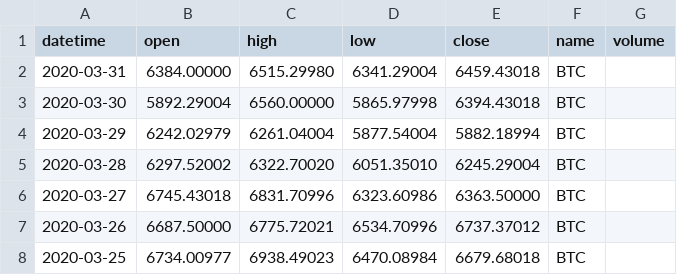
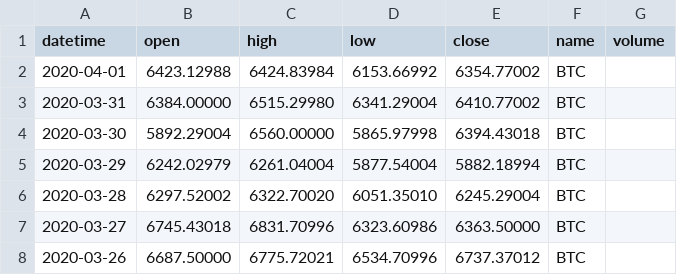
Before and after one commit to kennethtanaka/Original_Project2_Ken, a CSV file: Project2/jupyter/BTC.csv, drawn as a sheet; only a part is shown; the shorter side is filled out with more unchanged rows.

```diff
--- a/Project2/jupyter/BTC.csv
+++ b/Project2/jupyter/BTC.csv
@@ -1,3 +1,4 @@
 datetime,open,high,low,close,name,volume
-2020-03-31,6384.00000,6515.29980,6341.29004,6459.43018,BTC,
+2020-04-01,6423.12988,6424.83984,6153.66992,6354.77002,BTC,
+2020-03-31,6384.00000,6515.29980,6341.29004,6410.77002,BTC,
 2020-03-30,5892.29004,6560.00000,5865.97998,6394.43018,BTC,
```
Also changed, not shown: Project2/jupyter/COVID19.csv, Project2/jupyter/DJI.csv, 18 other files.
